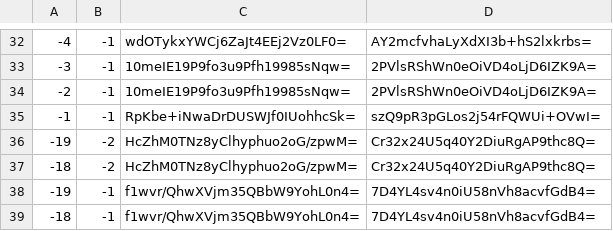
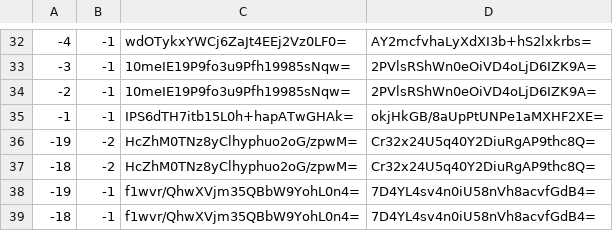
Before and after one commit to mochimochiomochi/mochicraftmap2, a CSV file: nether/tiles/zoom.-1/metadata/k.-1.-1.csv, drawn as a sheet; only a part is shown, gaps mark what is left out.

```diff
--- a/nether/tiles/zoom.-1/metadata/k.-1.-1.csv
+++ b/nether/tiles/zoom.-1/metadata/k.-1.-1.csv
@@ -34,3 +34,3 @@
 -2,-1,10meIE19P9fo3u9Pfh19985sNqw=,2PVlsRShWn0eOiVD4oLjD6IZK9A=
--1,-1,RpKbe+iNwaDrDUSWJf0IUohhcSk=,szQ9pR3pGLos2j54rFQWUi+OVwI=
+-1,-1,IPS6dTH7itb15L0h+hapATwGHAk=,okjHkGB/8aUpPtUNPe1aMXHF2XE=
 -19,-2,HcZhM0TNz8yClhyphuo2oG/zpwM=,Cr32x24U5q40Y2DiuRgAP9thc8Q=
```
Also changed, not shown: nether/tiles/zoom.-1/metadata/k.-1.0.csv, nether/tiles/zoom.-2/metadata/k.-1.-1.csv, 45 other files.
